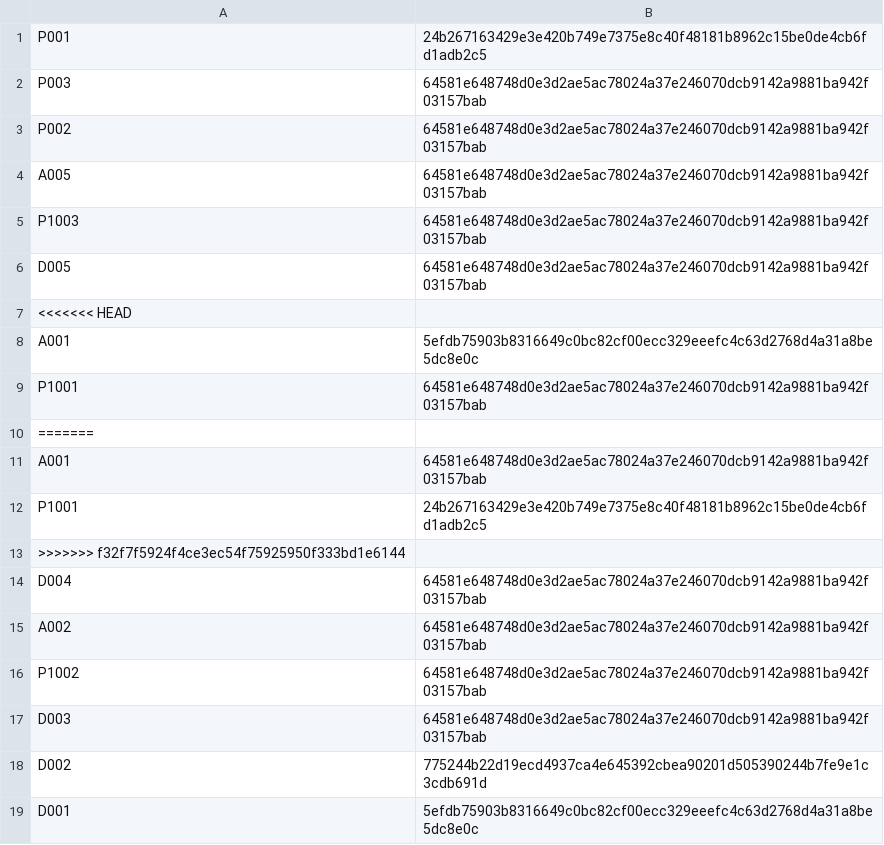
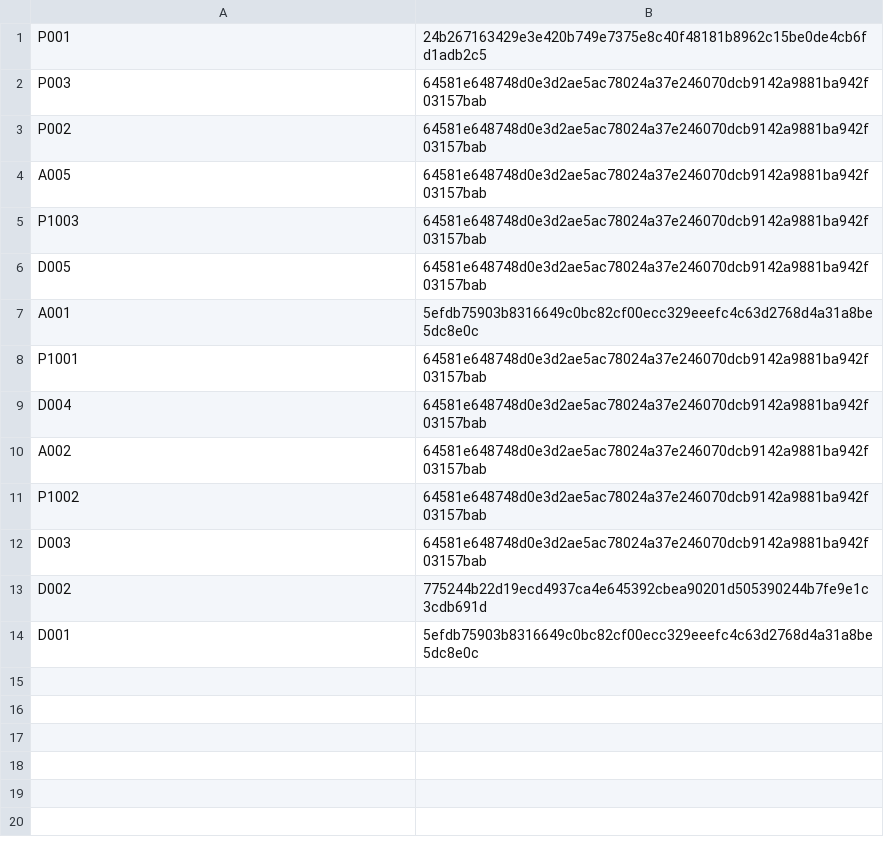
Before and after one commit to whoistotus/SC2002-HMS-Group-5, a CSV file: data/passwords.csv, drawn as a sheet; the diff names each change by its address in the sheet, - before the commit and + after, or states it on an @@ line.

```diff
--- a/data/passwords.csv
+++ b/data/passwords.csv
-row 7: <<<<<<< HEAD
-row 10: =======
-row 11: A001 | 64581e648748d0e3d2ae5ac78024a37e246070dcb9142a9881ba942f03157bab
-row 12: P1001 | 24b267163429e3e420b749e7375e8c40f48181b8962c15be0de4cb6fd1adb2c5
-row 13: >>>>>>> f32f7f5924f4ce3ec54f75925950f333bd1e6144
```
Also changed, not shown: data/AppointmentOutcomeRecords.csv, data/Appointments.csv, 3 other files.
